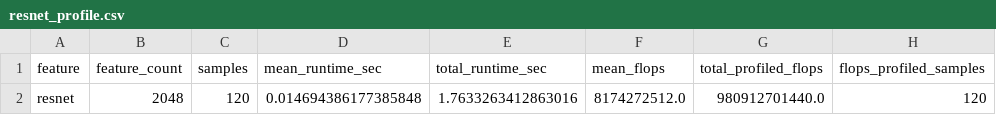
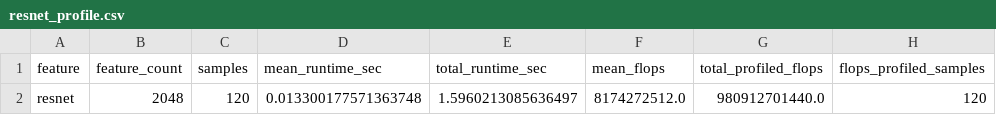
Before and after one commit to sangwyn/QualiSR-Lab, a CSV file: features/profiling/resnet_profile.csv, drawn as a sheet.

```diff
--- a/features/profiling/resnet_profile.csv
+++ b/features/profiling/resnet_profile.csv
@@ -1,2 +1,2 @@
 feature,feature_count,samples,mean_runtime_sec,total_runtime_sec,mean_flops,total_profiled_flops,flops_profiled_samples
-resnet,2048,120,0.014694386177385848,1.7633263412863016,8174272512.0,980912701440.0,120
+resnet,2048,120,0.013300177571363748,1.5960213085636497,8174272512.0,980912701440.0,120
```
Also changed, not shown: features/profiling/fr_profile.csv, features/profiling/nr_profile.csv, 11 other files.
